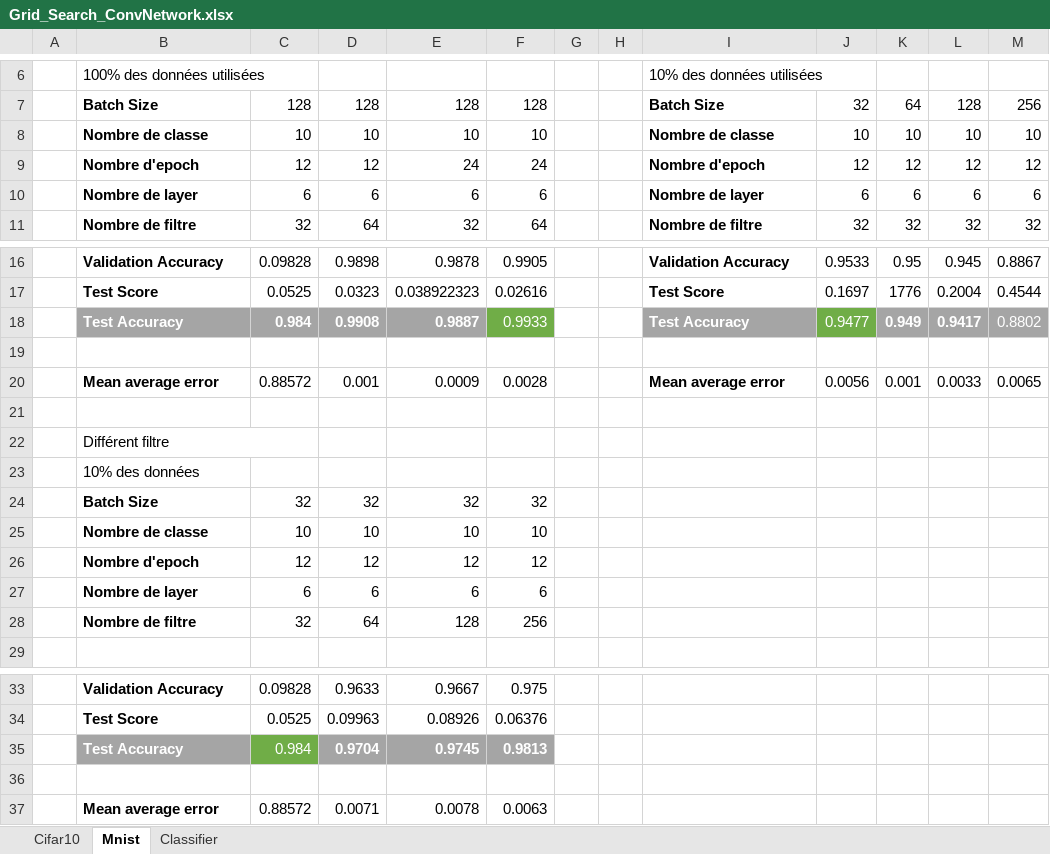
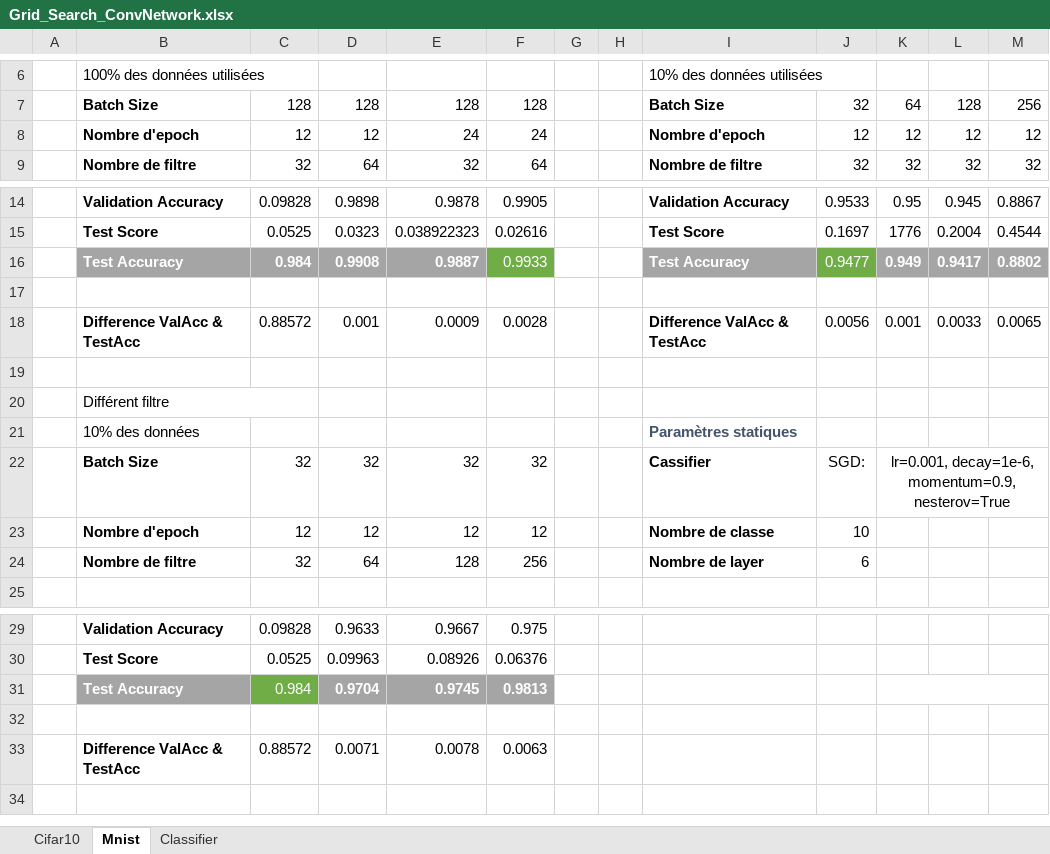
Before and after one commit to lamad-al/projetIMN601, an Excel workbook: Grid_Search_ConvNetwork.xlsx, sheet Mnist, drawn as a sheet; only a part is shown, gaps mark what is left out; values as stored, in another font and other column widths than the file's, no borders; removed rows and columns are numbered as before the commit, all else as after; the diff names each change by its address in the sheet, - before the commit and + after, or states it on an @@ line.

```diff
--- a/Grid_Search_ConvNetwork.xlsx (sheet Mnist)
+++ b/Grid_Search_ConvNetwork.xlsx (sheet Mnist)
-row 8:  | Nombre de classe | 10 | 10 | 10 | 10 |  |  | Nombre de classe | 10 | 10 | 10 | 10
-row 10:  | Nombre de layer | 6 | 6 | 6 | 6 |  |  | Nombre de layer | 6 | 6 | 6 | 6
-M16 bold: off
+M16 bold: on
-B18: Mean average error
+B18: Difference ValAcc & TestAcc
-I18: Mean average error
+I18: Difference ValAcc & TestAcc
-I21: (empty)
+I21: Paramètres statiques
-I22: (empty)
+I22: Cassifier
-J22: (empty)
+J22: SGD:
-K22: (empty)
+K22: lr=0.001, decay=1e-6, momentum=0.9, nesterov=True
+K22:M22 merged
-row 25:  | Nombre de classe | 10 | 10 | 10 | 10
-I23: (empty)
+I23: Nombre de classe
-J23: (empty)
+J23: 10
-row 27:  | Nombre de layer | 6 | 6 | 6 | 6
-I24: (empty)
+I24: Nombre de layer
-J24: (empty)
+J24: 6
+K31:M31 merged
-B33: Mean average error
+B33: Difference ValAcc & TestAcc
```
Also changed, not shown: sheet Classifier, sheet Cifar10, formulas that keep their value, Grid_Search_MPL.xlsx, 4 other files.
